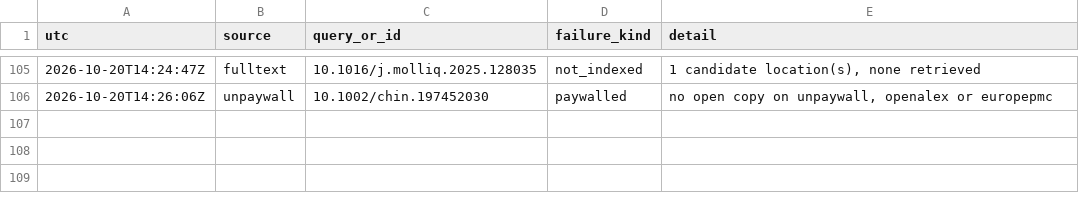
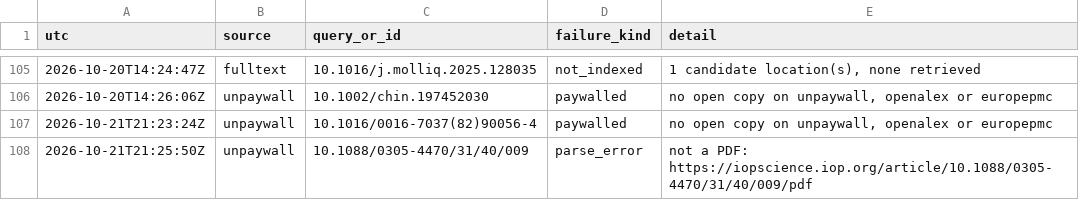
Before and after one commit to pa1aash/nacre-shell, a CSV file: lit/corpus/T-T/instrument_gaps.csv, drawn as a sheet; only a part is shown, gaps mark what is left out.

```diff
--- a/lit/corpus/T-T/instrument_gaps.csv
+++ b/lit/corpus/T-T/instrument_gaps.csv
@@ -106 +106,3 @@ utc,source,query_or_id,failure_kind,detail
 2026-10-20T14:26:06Z,unpaywall,10.1002/chin.197452030,paywalled,"no open copy on unpaywall, openalex or europepmc"
+2026-10-21T21:23:24Z,unpaywall,10.1016/0016-7037(82)90056-4,paywalled,"no open copy on unpaywall, openalex or europepmc"
+2026-10-21T21:25:50Z,unpaywall,10.1088/0305-4470/31/40/009,parse_error,not a PDF: https://iopscience.iop.org/article/10.1088/0305-4470/31/40/009/pdf
```
Also changed, not shown: lit/corpus/T-T/rows.csv, lit/corpus/si_table/params_table_dois.csv, 13 other files.
